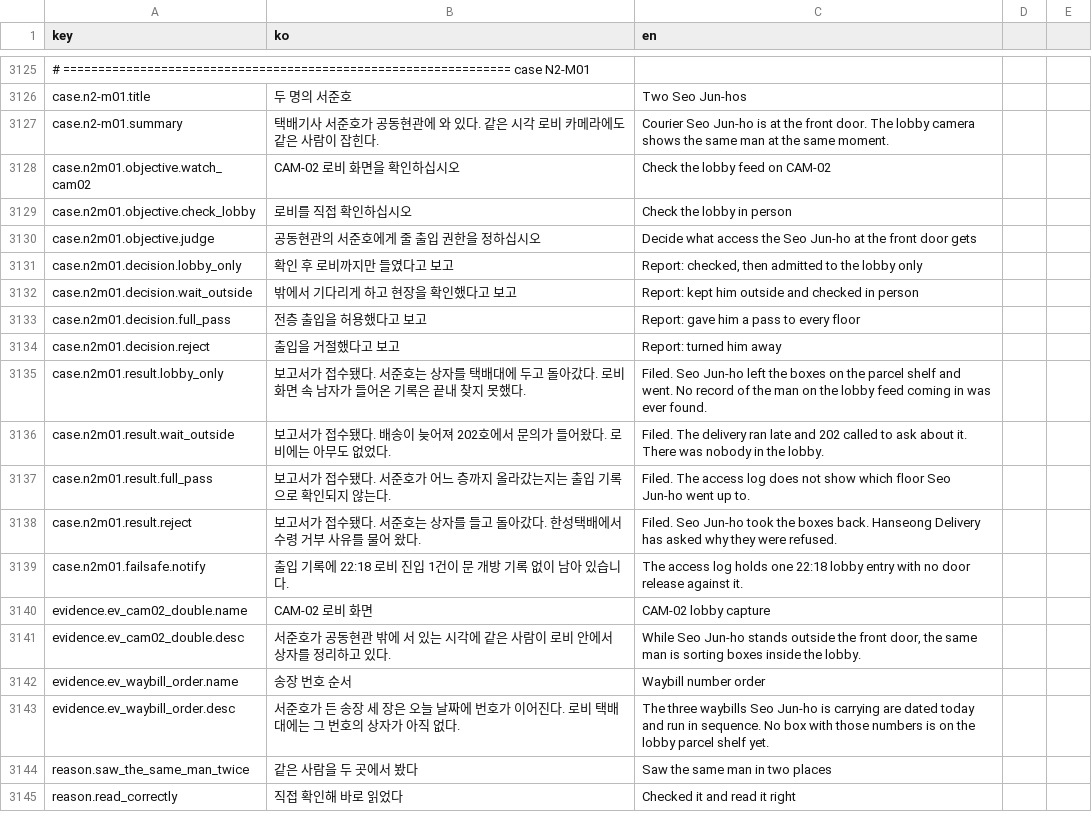
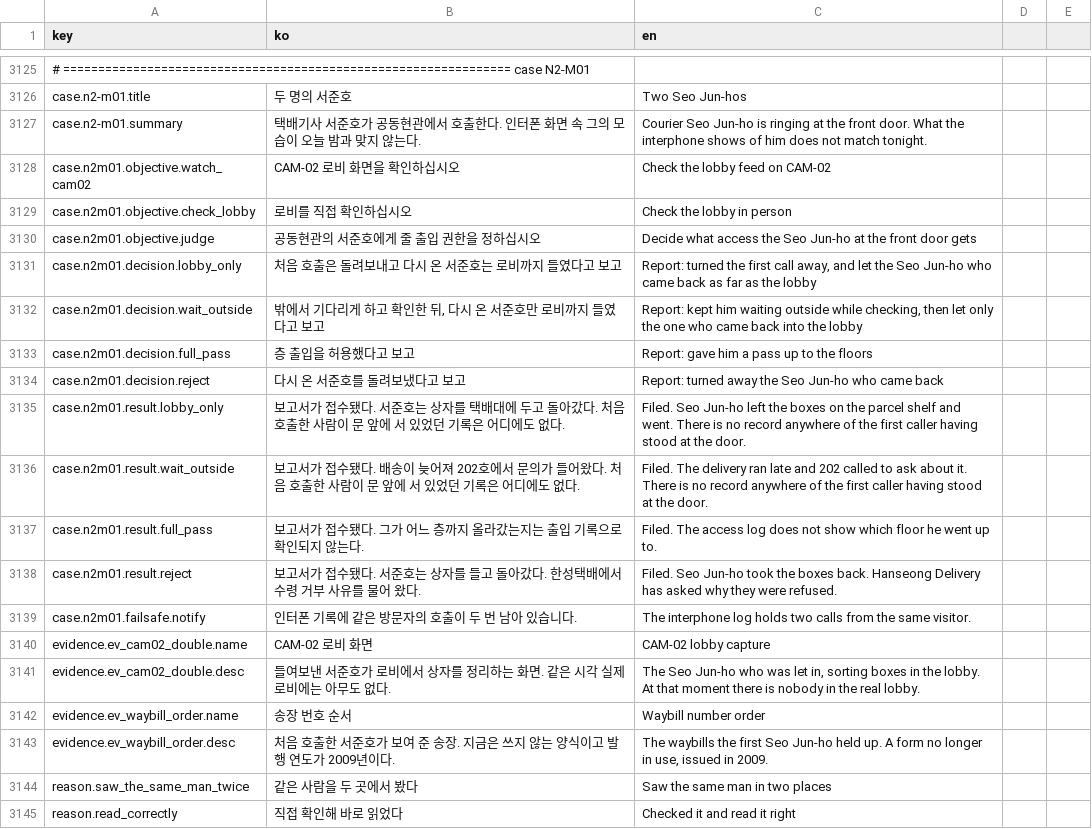
Before and after one commit to ufofo23/NO_UNIT_404, a CSV file: Assets/_Project/Resources/NO404/strings.csv, drawn as a sheet; only a part is shown, gaps mark what is left out; the diff covers the shown part only; the diff names each change by its address in the sheet, - before the commit and + after, or states it on an @@ line.

```diff
--- a/Assets/_Project/Resources/NO404/strings.csv
+++ b/Assets/_Project/Resources/NO404/strings.csv
-B3127 (ko): …동현관에 와 있다. 같은 시각 로비 카메라에도 같은 사람이 잡힌다.
+B3127 (ko): …동현관에서 호출한다. 인터폰 화면 속 그의 모습이 오늘 밤과 맞지 않는다.
-C3127 (en): …Jun-ho is at the front door. The lobby camera shows the same man at the same moment.
+C3127 (en): …Jun-ho is ringing at the front door. What the interphone shows of him does not match tonight.
-B3131 (ko): 확인 후 로비까지만 들였다고 보고
+B3131 (ko): 처음 호출은 돌려보내고 다시 온 서준호는 로비까지 들였다고 보고
-C3131 (en): Report: checked, then admitted to the lobby only
+C3131 (en): Report: turned the first call away, and let the Seo Jun-ho who came back as far as the lobby
-B3132 (ko): 밖에서 기다리게 하고 현장을 확인했다고 보고
+B3132 (ko): 밖에서 기다리게 하고 확인한 뒤, 다시 온 서준호만 로비까지 들였다고 보고
-C3132 (en): …kept him outside and checked in person
+C3132 (en): …kept him waiting outside while checking, then let only the one who came back into the lobby
-B3133 (ko): 전층 출입을 허용했다고 보고
+B3133 (ko): 층 출입을 허용했다고 보고
-C3133 (en): Report: gave him a pass to every floor
+C3133 (en): Report: gave him a pass up to the floors
-B3134 (ko): 출입을 거절했다고 보고
+B3134 (ko): 다시 온 서준호를 돌려보냈다고 보고
-C3134 (en): Report: turned him away
+C3134 (en): Report: turned away the Seo Jun-ho who came back
-B3135 (ko): …아갔다. 로비 화면 속 남자가 들어온 기록은 끝내 찾지 못했다.
+B3135 (ko): …아갔다. 처음 호출한 사람이 문 앞에 서 있었던 기록은 어디에도 없다.
-C3135 (en): …and went. No record of the man on the lobby feed coming in was ever found.
+C3135 (en): …and went. There is no record anywhere of the first caller having stood at the door.
-B3136 (ko): …어왔다. 로비에는 아무도 없었다.
+B3136 (ko): …어왔다. 처음 호출한 사람이 문 앞에 서 있었던 기록은 어디에도 없다.
-C3136 (en): …it. There was nobody in the lobby.
+C3136 (en): …it. There is no record anywhere of the first caller having stood at the door.
-B3137 (ko): …수됐다. 서준호가 어느…
+B3137 (ko): …수됐다. 그가 어느…
-C3137 (en): …which floor Seo Jun-ho went up…
+C3137 (en): …which floor he went up…
-B3139 (ko): 출입 기록에 22:18 로비 진입 1건이 문 개방 기록 없이 남아 있습니다.
+B3139 (ko): 인터폰 기록에 같은 방문자의 호출이 두 번 남아 있습니다.
-C3139 (en): The access log holds one 22:18 lobby entry with no door release against it.
+C3139 (en): The interphone log holds two calls from the same visitor.
-B3141 (ko): 서준호가 공동현관 밖에 서 있는 시각에 같은 사람이 로비 안에서 상자를 정리하고 있다.
+B3141 (ko): 들여보낸 서준호가 로비에서 상자를 정리하는 화면. 같은 시각 실제 로비에는 아무도 없다.
-C3141 (en): While Seo Jun-ho stands outside the front door, the same man is sorting boxes inside the lobby.
+C3141 (en): The Seo Jun-ho who was let in, sorting boxes in the lobby. At that moment there is nobody in the real lobby.
-B3143 (ko): 서준호가 든 송장 세 장은 오늘 날짜에 번호가 이어진다. 로비 택배대에는 그 번호의 상자가 아직 없다.
+B3143 (ko): 처음 호출한 서준호가 보여 준 송장. 지금은 쓰지 않는 양식이고 발행 연도가 2009년이다.
-C3143 (en): The three waybills Seo Jun-ho is carrying are dated today and run in sequence. No box with those numbers is on the lobby parcel shelf yet.
+C3143 (en): The waybills the first Seo Jun-ho held up. A form no longer in use, issued in 2009.
```
Also changed, not shown: 7 added rows, 1 removed row and 10 edited cells elsewhere in this file, 15 other files.
